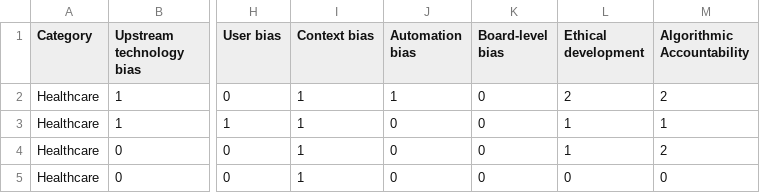
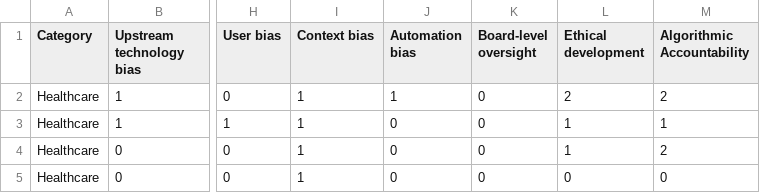
Before and after one commit to sharangw/Algorithmic-Risk, a CSV file: cleaned_algos.csv, drawn as a sheet; only a part is shown, gaps mark what is left out; the diff names each change by its address in the sheet, - before the commit and + after, or states it on an @@ line.

```diff
--- a/cleaned_algos.csv
+++ b/cleaned_algos.csv
-K1: Board-level bias
+K1: Board-level oversight
```
Also changed, not shown: 1 other file.
